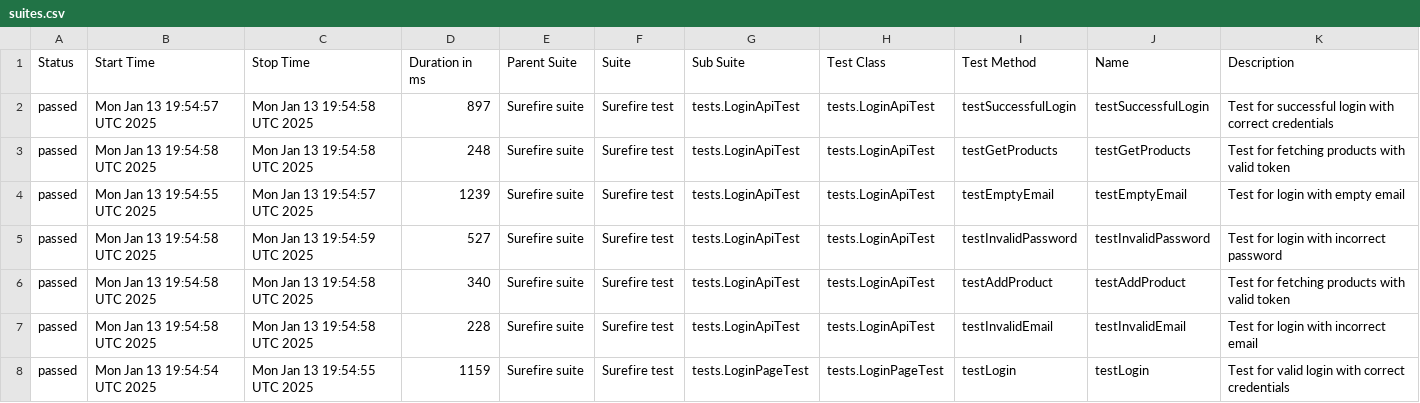
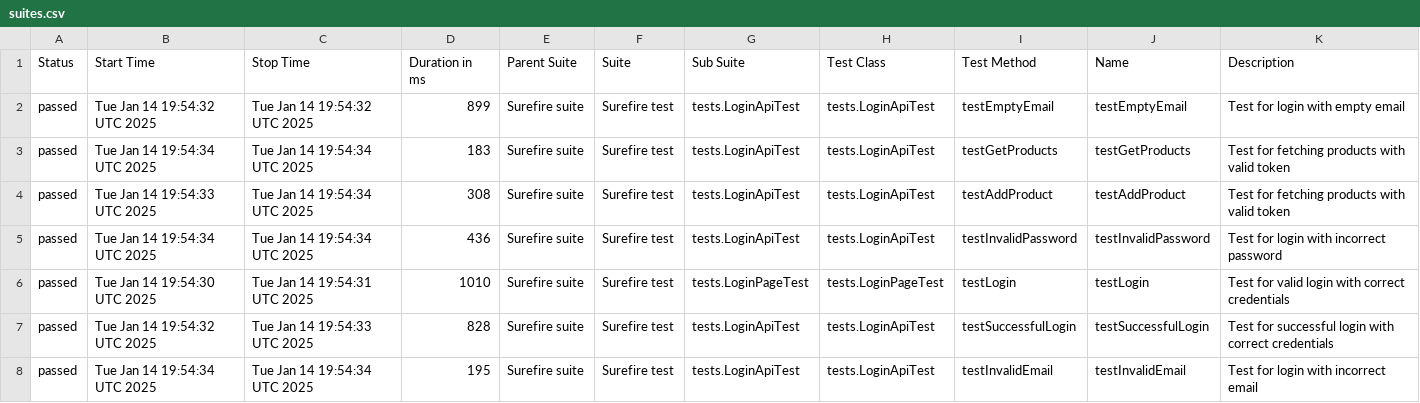
Before and after one commit to RaikhelsonV/SeleniumRestAssuredTesting, a CSV file: data/suites.csv, drawn as a sheet.

```diff
--- a/data/suites.csv
+++ b/data/suites.csv
@@ -1,8 +1,8 @@
 "Status","Start Time","Stop Time","Duration in ms","Parent Suite","Suite","Sub Suite","Test Class","Test Method","Name","Description"
-"passed","Mon Jan 13 19:54:57 UTC 2025","Mon Jan 13 19:54:58 UTC 2025","897","Surefire suite","Surefire test","tests.LoginApiTest","tests.LoginApiTest","testSuccessfulLogin","testSuccessfulLogin","Test for successful login with correct credentials"
-"passed","Mon Jan 13 19:54:58 UTC 2025","Mon Jan 13 19:54:58 UTC 2025","248","Surefire suite","Surefire test","tests.LoginApiTest","tests.LoginApiTest","testGetProducts","testGetProducts","Test for fetching products with valid token"
-"passed","Mon Jan 13 19:54:55 UTC 2025","Mon Jan 13 19:54:57 UTC 2025","1239","Surefire suite","Surefire test","tests.LoginApiTest","tests.LoginApiTest","testEmptyEmail","testEmptyEmail","Test for login with empty email"
-"passed","Mon Jan 13 19:54:58 UTC 2025","Mon Jan 13 19:54:59 UTC 2025","527","Surefire suite","Surefire test","tests.LoginApiTest","tests.LoginApiTest","testInvalidPassword","testInvalidPassword","Test for login with incorrect password"
-"passed","Mon Jan 13 19:54:58 UTC 2025","Mon Jan 13 19:54:58 UTC 2025","340","Surefire suite","Surefire test","tests.LoginApiTest","tests.LoginApiTest","testAddProduct","testAddProduct","Test for fetching products with valid token"
-"passed","Mon Jan 13 19:54:58 UTC 2025","Mon Jan 13 19:54:58 UTC 2025","228","Surefire suite","Surefire test","tests.LoginApiTest","tests.LoginApiTest","testInvalidEmail","testInvalidEmail","Test for login with incorrect email"
-"passed","Mon Jan 13 19:54:54 UTC 2025","Mon Jan 13 19:54:55 UTC 2025","1159","Surefire suite","Surefire test","tests.LoginPageTest","tests.LoginPageTest","testLogin","testLogin","Test for valid login with correct credentials"
+"passed","Tue Jan 14 19:54:32 UTC 2025","Tue Jan 14 19:54:32 UTC 2025","899","Surefire suite","Surefire test","tests.LoginApiTest","tests.LoginApiTest","testEmptyEmail","testEmptyEmail","Test for login with empty email"
+"passed","Tue Jan 14 19:54:34 UTC 2025","Tue Jan 14 19:54:34 UTC 2025","183","Surefire suite","Surefire test","tests.LoginApiTest","tests.LoginApiTest","testGetProducts","testGetProducts","Test for fetching products with valid token"
+"passed","Tue Jan 14 19:54:33 UTC 2025","Tue Jan 14 19:54:34 UTC 2025","308","Surefire suite","Surefire test","tests.LoginApiTest","tests.LoginApiTest","testAddProduct","testAddProduct","Test for fetching products with valid token"
+"passed","Tue Jan 14 19:54:34 UTC 2025","Tue Jan 14 19:54:34 UTC 2025","436","Surefire suite","Surefire test","tests.LoginApiTest","tests.LoginApiTest","testInvalidPassword","testInvalidPassword","Test for login with incorrect password"
+"passed","Tue Jan 14 19:54:30 UTC 2025","Tue Jan 14 19:54:31 UTC 2025","1010","Surefire suite","Surefire test","tests.LoginPageTest","tests.LoginPageTest","testLogin","testLogin","Test for valid login with correct credentials"
+"passed","Tue Jan 14 19:54:32 UTC 2025","Tue Jan 14 19:54:33 UTC 2025","828","Surefire suite","Surefire test","tests.LoginApiTest","tests.LoginApiTest","testSuccessfulLogin","testSuccessfulLogin","Test for successful login with correct credentials"
+"passed","Tue Jan 14 19:54:34 UTC 2025","Tue Jan 14 19:54:34 UTC 2025","195","Surefire suite","Surefire test","tests.LoginApiTest","tests.LoginApiTest","testInvalidEmail","testInvalidEmail","Test for login with incorrect email"
```
Also changed, not shown: data/behaviors.csv, 27 other files.
